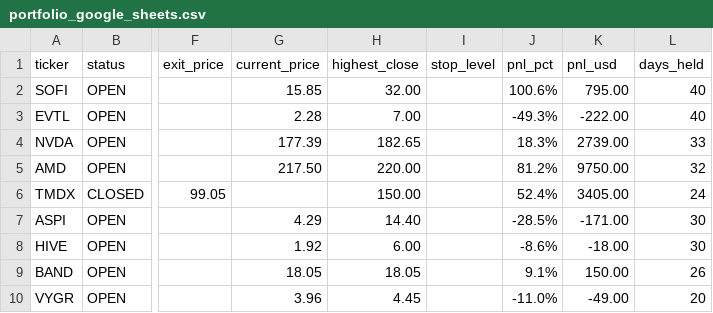
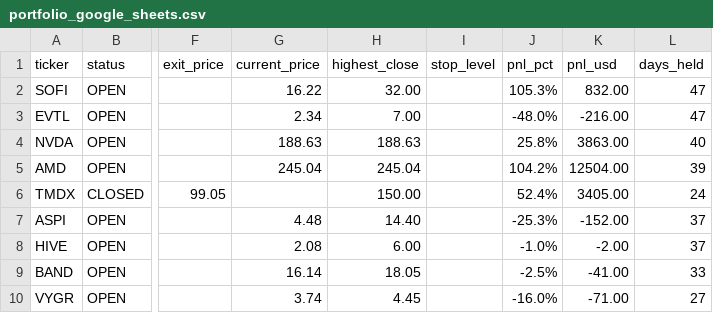
Before and after one commit to Amigo100/bos_momentum_scanner, a CSV file: portfolio/output/portfolio_google_sheets.csv, drawn as a sheet; only a part is shown, gaps mark what is left out; the diff names each change by its address in the sheet, - before the commit and + after, or states it on an @@ line.

```diff
--- a/portfolio/output/portfolio_google_sheets.csv
+++ b/portfolio/output/portfolio_google_sheets.csv
-G2 (current_price): 15.85
+G2 (current_price): 16.22
-J2 (pnl_pct): 100.6%
+J2 (pnl_pct): 105.3%
-K2 (pnl_usd): 795.00
+K2 (pnl_usd): 832.00
-L2:L3 (days_held): 40
+L2:L3 (days_held): 47
-G3 (current_price): 2.28
+G3 (current_price): 2.34
-J3 (pnl_pct): -49.3%
+J3 (pnl_pct): -48.0%
-K3 (pnl_usd): -222.00
+K3 (pnl_usd): -216.00
-G4 (current_price): 177.39
+G4 (current_price): 188.63
-H4 (highest_close): 182.65
+H4 (highest_close): 188.63
-J4 (pnl_pct): 18.3%
+J4 (pnl_pct): 25.8%
-K4 (pnl_usd): 2739.00
+K4 (pnl_usd): 3863.00
-L4 (days_held): 33
+L4 (days_held): 40
-G5 (current_price): 217.50
+G5 (current_price): 245.04
-H5 (highest_close): 220.00
+H5 (highest_close): 245.04
-J5 (pnl_pct): 81.2%
+J5 (pnl_pct): 104.2%
-K5 (pnl_usd): 9750.00
+K5 (pnl_usd): 12504.00
-L5 (days_held): 32
+L5 (days_held): 39
-G7 (current_price): 4.29
+G7 (current_price): 4.48
-J7 (pnl_pct): -28.5%
+J7 (pnl_pct): -25.3%
-K7 (pnl_usd): -171.00
+K7 (pnl_usd): -152.00
-L7:L8 (days_held): 30
+L7:L8 (days_held): 37
-G8 (current_price): 1.92
+G8 (current_price): 2.08
-J8 (pnl_pct): -8.6%
+J8 (pnl_pct): -1.0%
-K8 (pnl_usd): -18.00
+K8 (pnl_usd): -2.00
-G9 (current_price): 18.05
+G9 (current_price): 16.14
-J9 (pnl_pct): 9.1%
+J9 (pnl_pct): -2.5%
-K9 (pnl_usd): 150.00
+K9 (pnl_usd): -41.00
-L9 (days_held): 26
+L9 (days_held): 33
-G10 (current_price): 3.96
+G10 (current_price): 3.74
-J10 (pnl_pct): -11.0%
+J10 (pnl_pct): -16.0%
-K10 (pnl_usd): -49.00
+K10 (pnl_usd): -71.00
-L10 (days_held): 20
+L10 (days_held): 27
```
Also changed, not shown: portfolio/output/equity_curve.csv, scanner/output/analysis_log.csv, 9 other files.
